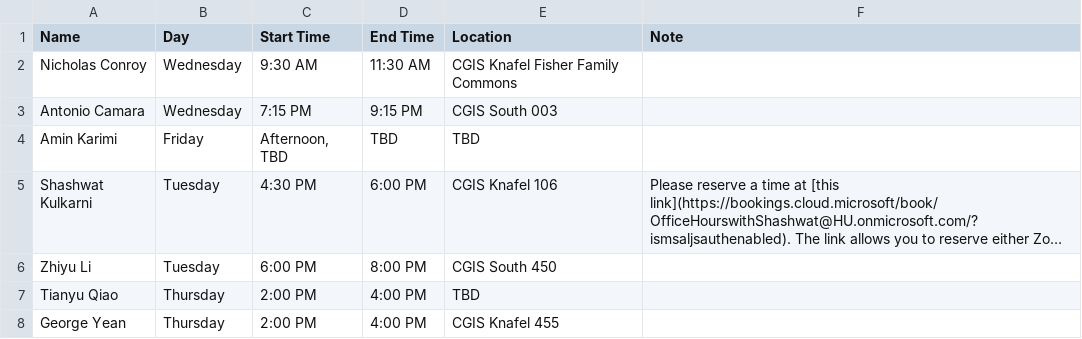
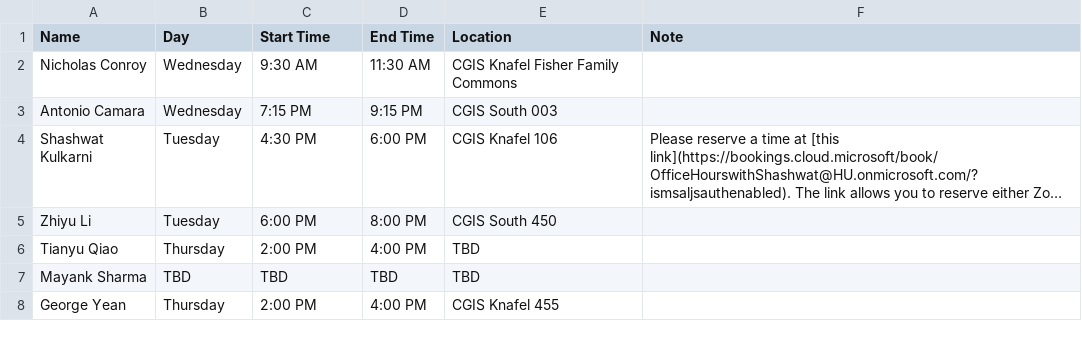
Before and after one commit to samjfuller/gov50-f26, a CSV file: class_data/office-hours.csv, drawn as a sheet; long unchanged cells end in …; removed rows and columns are numbered as before the commit, all else as after; the diff names each change by its address in the sheet, - before the commit and + after, or states it on an @@ line.

Commit message:
Added Mayank, updated readings, added R resources

```diff
--- a/class_data/office-hours.csv
+++ b/class_data/office-hours.csv
-row 4: Amin Karimi | Friday | Afternoon, TBD | TBD | TBD
+row 7: Mayank Sharma | TBD | TBD | TBD | TBD
```
Also changed, not shown: class_data/staff.csv, 6 other files.
